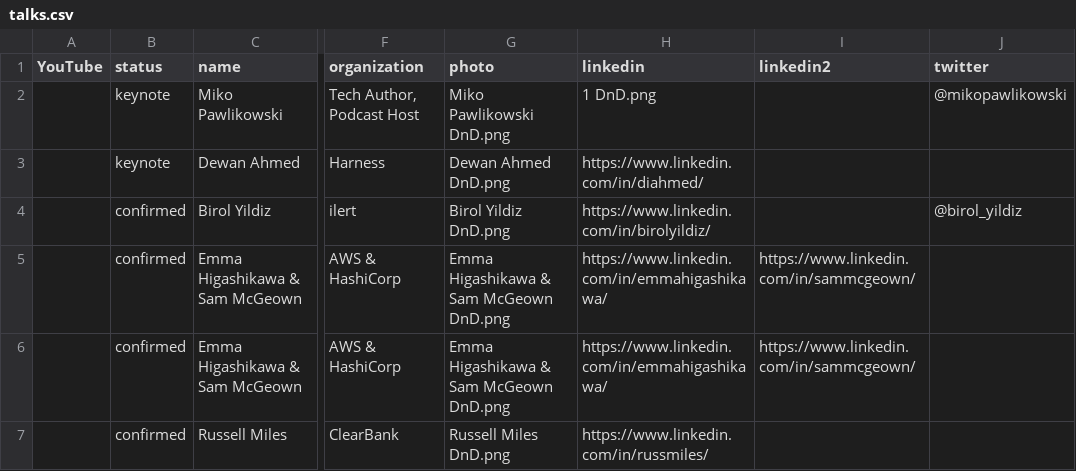
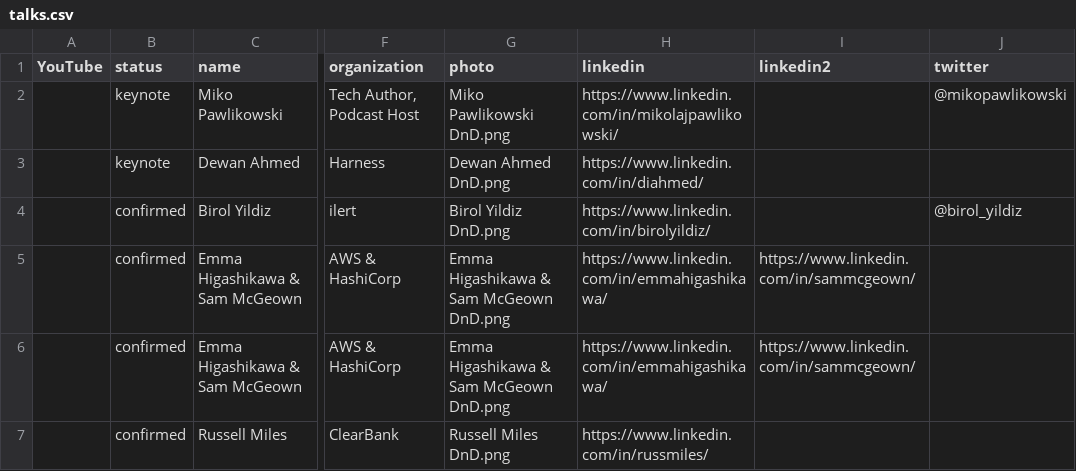
Before and after one commit to sreday/devopsnotdead, a CSV file: 2026-london-q1/_db/talks.csv, drawn as a sheet; only a part is shown, gaps mark what is left out; the diff covers the shown part only; the diff names each change by its address in the sheet, - before the commit and + after, or states it on an @@ line.

Commit message:
Add files via upload

```diff
--- a/2026-london-q1/_db/talks.csv
+++ b/2026-london-q1/_db/talks.csv
-H2 (linkedin): 1 DnD.png
+H2 (linkedin): https://www.linkedin.com/in/mikolajpawlikowski/
```
Also changed, not shown: 2 edited cells elsewhere in this file.
